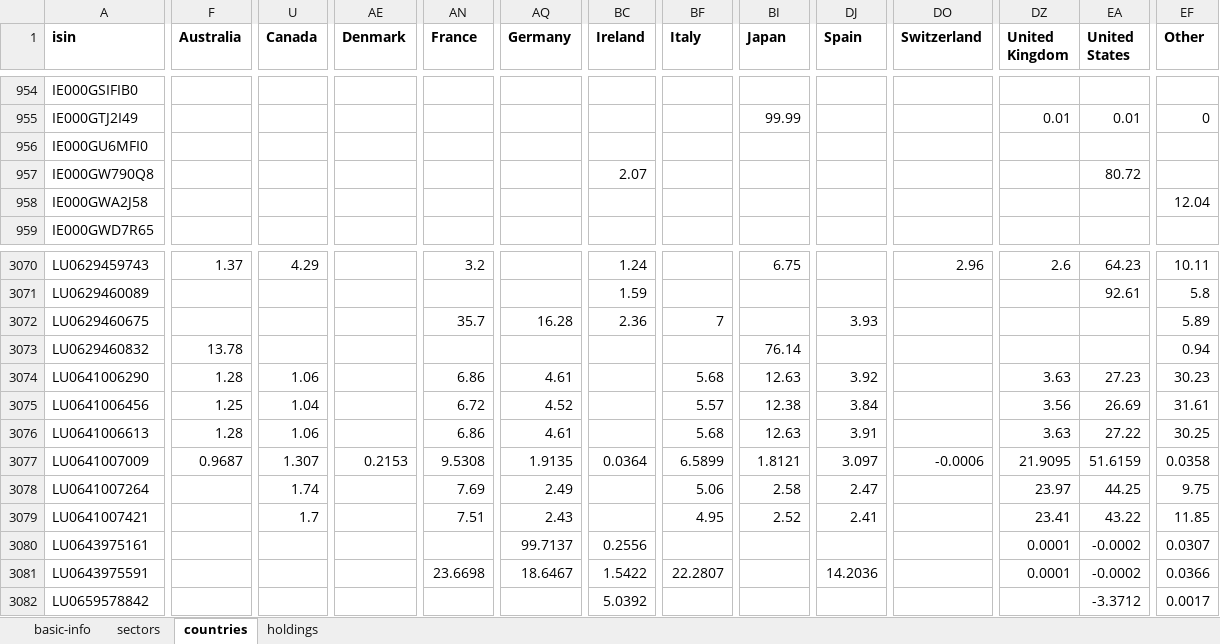
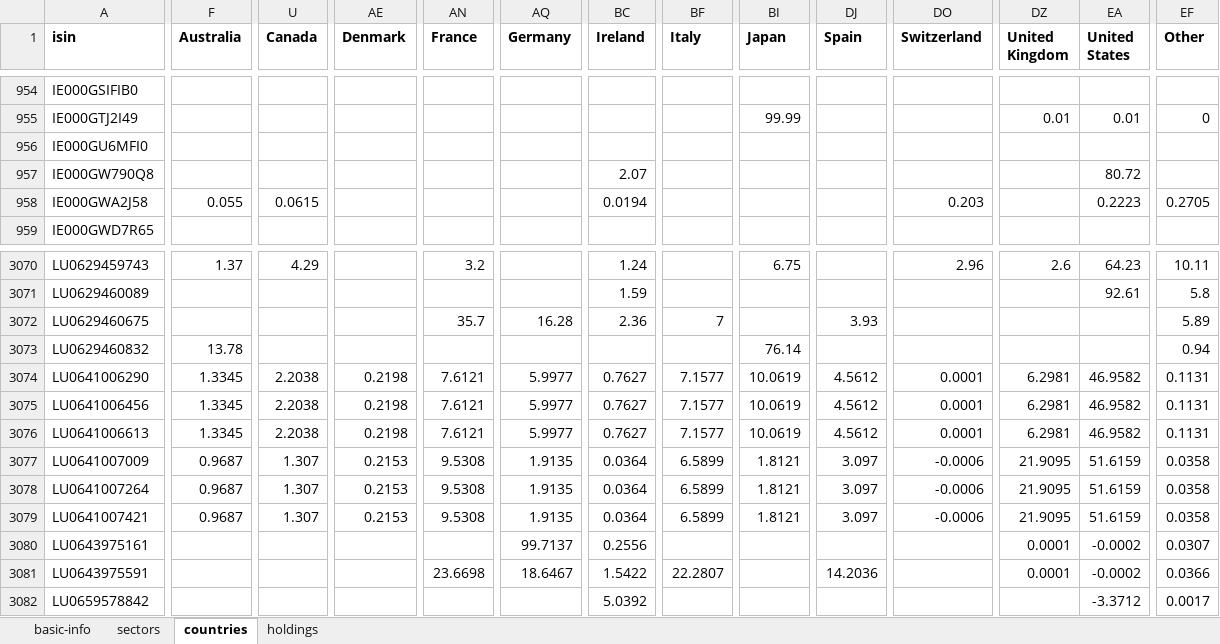
Before and after one commit to albertored/etfdb, an Excel workbook: xlsx/etfs.xlsx, sheet countries, drawn as a sheet; only a part is shown, gaps mark what is left out; values as stored, in another font and other column widths than the file's, no borders; removed rows and columns are numbered as before the commit, all else as after; rows hold the shown columns only; the diff covers the shown part only; the diff names each change by its address in the sheet, - before the commit and + after, or states it on an @@ line.

Commit message:
Enrich xtrackers data

```diff
--- a/xlsx/etfs.xlsx (sheet countries)
+++ b/xlsx/etfs.xlsx (sheet countries)
-row 958: IE000GWA2J58 |  |  |  |  |  |  |  |  |  |  |  |  | 12.04
+row 958: IE000GWA2J58 | 0.055 | 0.0615 |  |  |  | 0.0194 |  |  |  | 0.203 |  | 0.2223 | 0.2705
-row 3074: LU0641006290 | 1.28 | 1.06 |  | 6.86 | 4.61 |  | 5.68 | 12.63 | 3.92 |  | 3.63 | 27.23 | 30.23
-row 3075: LU0641006456 | 1.25 | 1.04 |  | 6.72 | 4.52 |  | 5.57 | 12.38 | 3.84 |  | 3.56 | 26.69 | 31.61
-row 3076: LU0641006613 | 1.28 | 1.06 |  | 6.86 | 4.61 |  | 5.68 | 12.63 | 3.91 |  | 3.63 | 27.22 | 30.25
+row 3074: LU0641006290 | 1.3345 | 2.2038 | 0.2198 | 7.6121 | 5.9977 | 0.7627 | 7.1577 | 10.0619 | 4.5612 | 0.0001 | 6.2981 | 46.9582 | 0.1131
+row 3075: LU0641006456 | 1.3345 | 2.2038 | 0.2198 | 7.6121 | 5.9977 | 0.7627 | 7.1577 | 10.0619 | 4.5612 | 0.0001 | 6.2981 | 46.9582 | 0.1131
+row 3076: LU0641006613 | 1.3345 | 2.2038 | 0.2198 | 7.6121 | 5.9977 | 0.7627 | 7.1577 | 10.0619 | 4.5612 | 0.0001 | 6.2981 | 46.9582 | 0.1131
-F3078:F3079 (Australia): (empty)
+F3078:F3079 (Australia): 0.9687
-U3078 (Canada): 1.74
+U3078 (Canada): 1.307
-AE3078:AE3079 (Denmark): (empty)
+AE3078:AE3079 (Denmark): 0.2153
-AN3078 (France): 7.69
+AN3078 (France): 9.5308
-AQ3078 (Germany): 2.49
+AQ3078 (Germany): 1.9135
-BC3078:BC3079 (Ireland): (empty)
+BC3078:BC3079 (Ireland): 0.0364
-BF3078 (Italy): 5.06
+BF3078 (Italy): 6.5899
-BI3078 (Japan): 2.58
+BI3078 (Japan): 1.8121
-DJ3078 (Spain): 2.47
+DJ3078 (Spain): 3.097
-DO3078:DO3079 (Switzerland): (empty)
+DO3078:DO3079 (Switzerland): -0.0006
-DZ3078 (United Kingdom): 23.97
+DZ3078 (United Kingdom): 21.9095
-EA3078 (United States): 44.25
+EA3078 (United States): 51.6159
-EF3078 (Other): 9.75
+EF3078 (Other): 0.0358
-U3079 (Canada): 1.7
+U3079 (Canada): 1.307
-AN3079 (France): 7.51
+AN3079 (France): 9.5308
-AQ3079 (Germany): 2.43
+AQ3079 (Germany): 1.9135
-BF3079 (Italy): 4.95
+BF3079 (Italy): 6.5899
-BI3079 (Japan): 2.52
+BI3079 (Japan): 1.8121
-DJ3079 (Spain): 2.41
+DJ3079 (Spain): 3.097
-DZ3079 (United Kingdom): 23.41
+DZ3079 (United Kingdom): 21.9095
-EA3079 (United States): 43.22
+EA3079 (United States): 51.6159
-EF3079 (Other): 11.85
+EF3079 (Other): 0.0358
```
Also changed, not shown: 5 added rows, 5 removed rows and 204 edited cells elsewhere in this sheet, sheet sectors, 4 other files.
